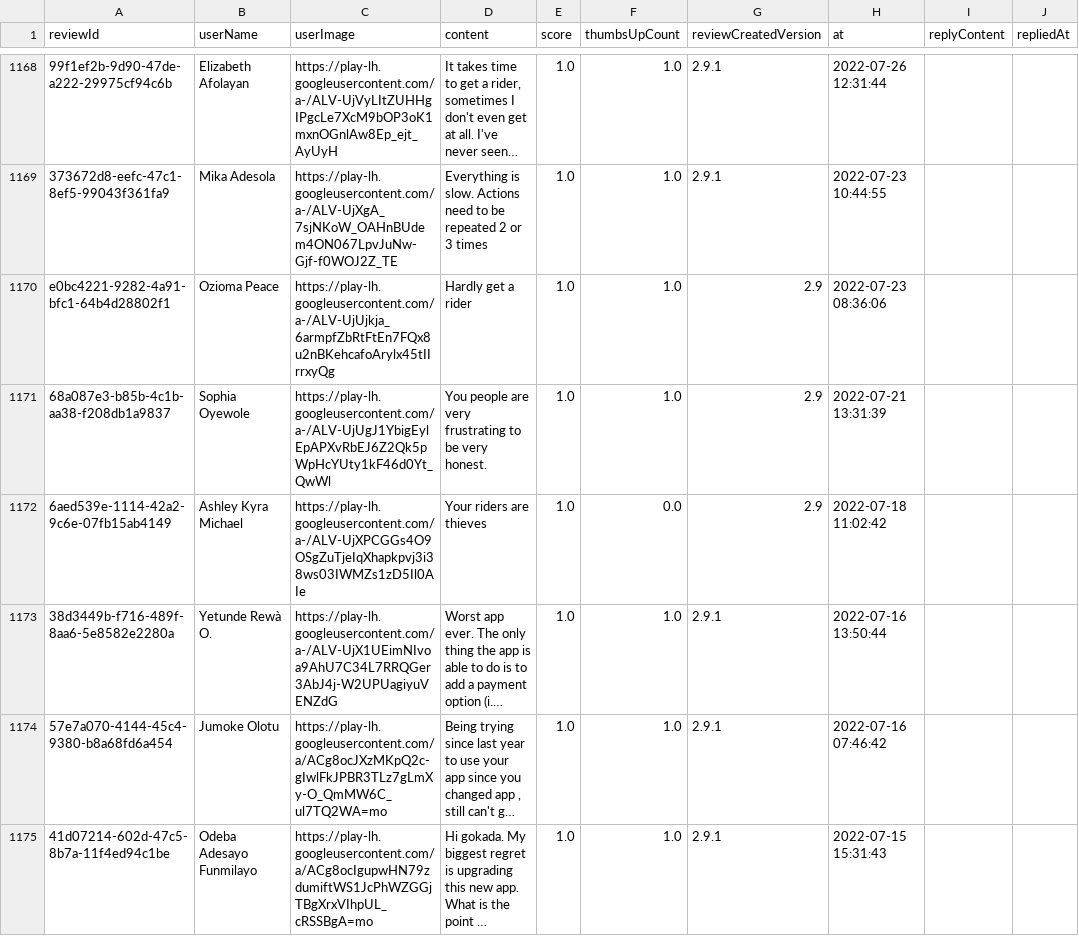
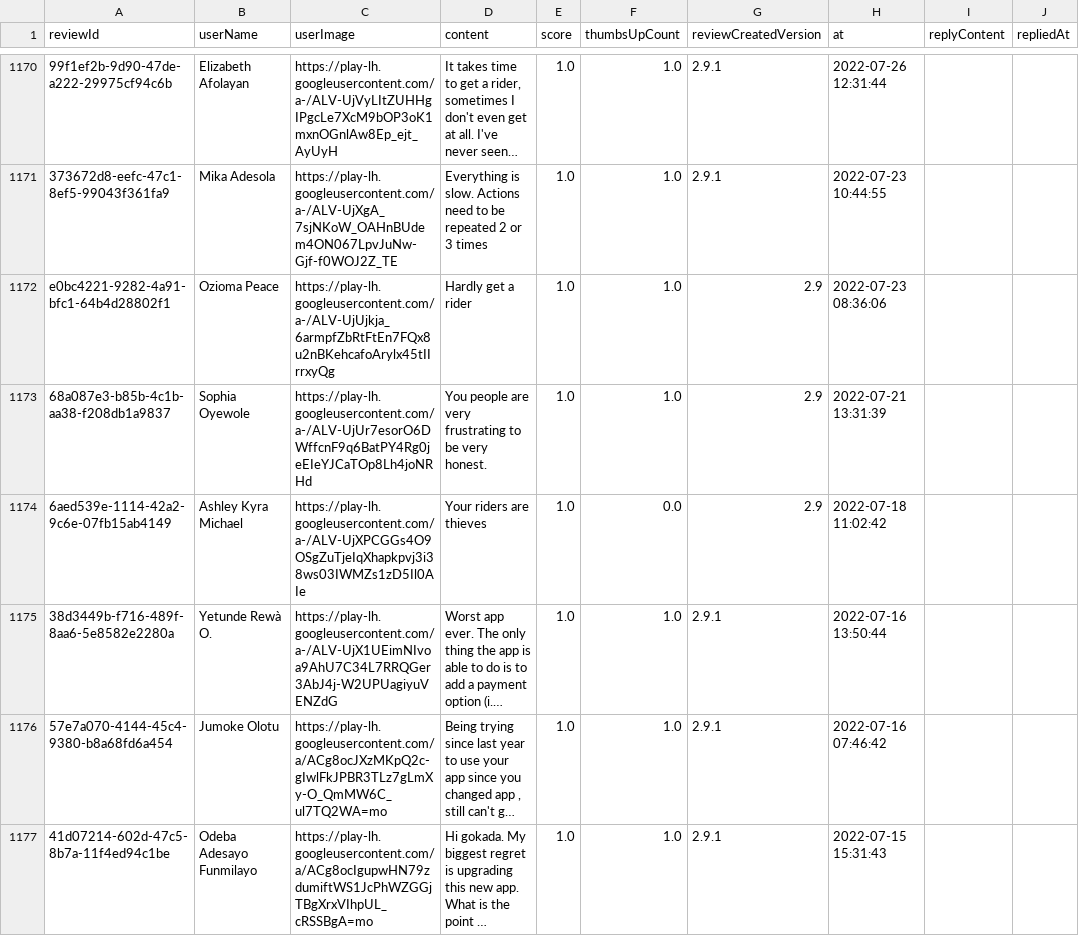
Before and after one commit to Delphineuzoeto/intelligence-tracker, a CSV file: logistics_reviews_raw.csv, drawn as a sheet; only a part is shown, gaps mark what is left out; long unchanged cells end in …; addresses are those after the commit; the diff covers the shown part only; the diff names each change by its address in the sheet, - before the commit and + after, or states it on an @@ line.

```diff
--- a/logistics_reviews_raw.csv
+++ b/logistics_reviews_raw.csv
-C1173 (userImage): https://play-lh.googleusercontent.com/a-/ALV-UjUgJ1YbigEylEpAPXvRbEJ6Z2Qk5pWpHcYUty1kF46d0Yt_QwWl
+C1173 (userImage): https://play-lh.googleusercontent.com/a-/ALV-UjUr7esorO6DWffcnF9q6BatPY4Rg0jeEIeYJCaTOp8Lh4joNRHd
```
Also changed, not shown: 5 added rows, 4 removed rows and 13 edited cells elsewhere in this file, logistics_reviews_clean.csv.
